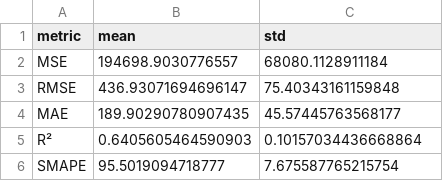
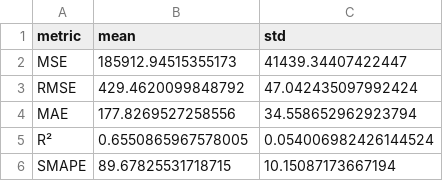
Before and after one commit to john2408/neural_networks_project_hdm, a CSV file: models/lstm/summary_metrics.csv, drawn as a sheet.

```diff
--- a/models/lstm/summary_metrics.csv
+++ b/models/lstm/summary_metrics.csv
@@ -1,6 +1,6 @@
 metric,mean,std
-MSE,194698.9030776557,68080.1128911184
-RMSE,436.93071694696147,75.40343161159848
-MAE,189.90290780907435,45.57445763568177
-R²,0.6405605464590903,0.10157034436668864
-SMAPE,95.5019094718777,7.675587765215754
+MSE,185912.94515355173,41439.34407422447
+RMSE,429.4620099848792,47.042435097992424
+MAE,177.8269527258556,34.558652962923794
+R²,0.6550865967578005,0.054006982426144524
+SMAPE,89.67825531718715,10.15087173667194
```
Also changed, not shown: models/lstm/fold_1/smape_per_ts.csv, models/lstm/fold_2/smape_per_ts.csv, 12 other files.
